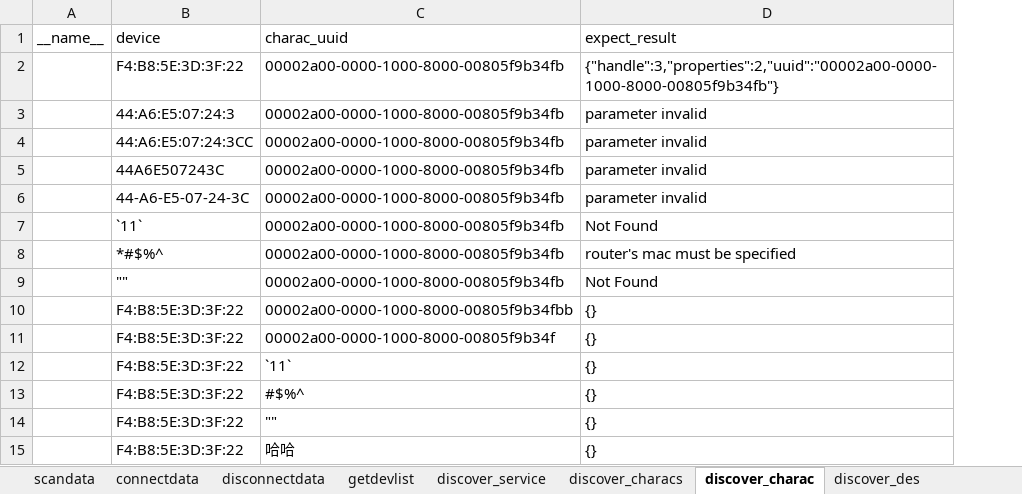
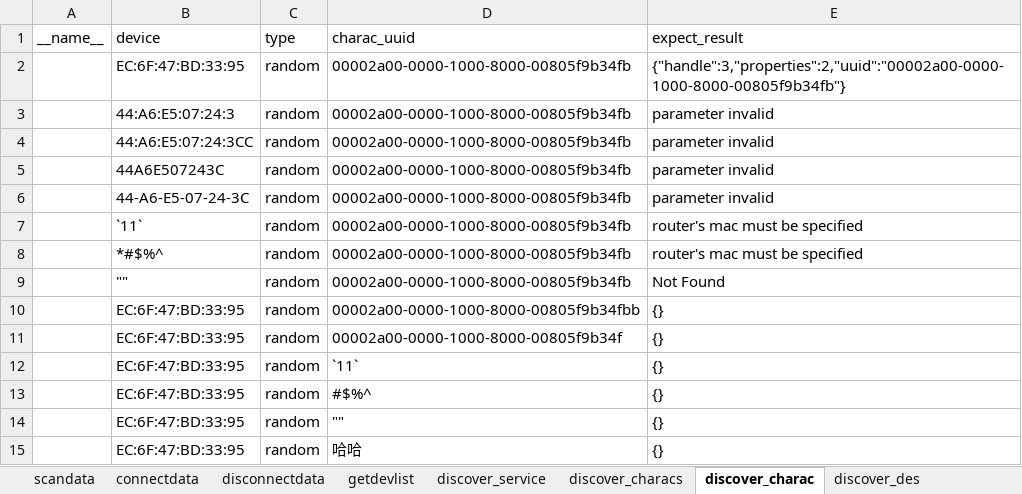
Before and after one commit to gtb2zy/cassia_automation, an Excel workbook: test_data/func_test_data.xlsx, sheet discover_charac, drawn as a sheet; values as stored, in another font and other column widths than the file's, no borders; addresses are those after the commit; the diff names each change by its address in the sheet, - before the commit and + after, or states it on an @@ line.

```diff
--- a/test_data/func_test_data.xlsx (sheet discover_charac)
+++ b/test_data/func_test_data.xlsx (sheet discover_charac)
+column C (type), rows 2-15: all random
-B2 (device): F4:B8:5E:3D:3F:22
+B2 (device): EC:6F:47:BD:33:95
-E7 (expect_result): Not Found
+E7 (expect_result): router's mac must be specified
-B10:B15 (device): F4:B8:5E:3D:3F:22
+B10:B15 (device): EC:6F:47:BD:33:95
```
Also changed, not shown: sheet connectdata, sheet get_connect_state, sheet discover_service, sheet discover_characs, sheet discover_des, sheet discover_all, 1 more sheet, 41 other files.
